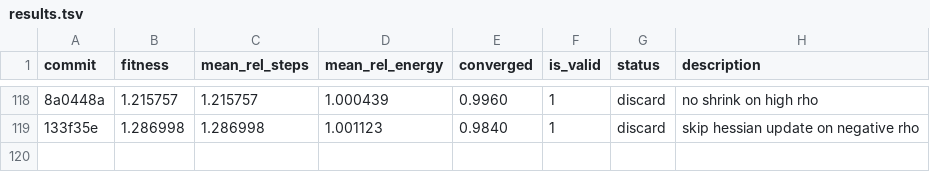
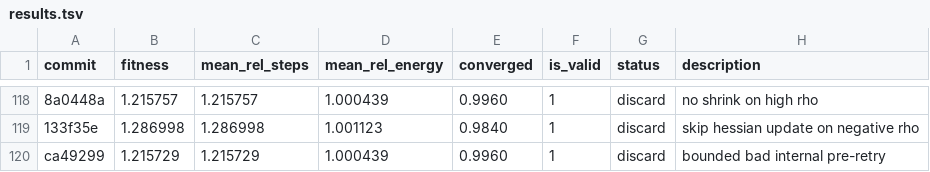
Before and after one commit to ofantomas/sella-optimizer-autoresearch, a TSV file: results.tsv, drawn as a sheet; only a part is shown, gaps mark what is left out; the diff names each change by its address in the sheet, - before the commit and + after, or states it on an @@ line.

```diff
--- a/results.tsv
+++ b/results.tsv
+row 120: ca49299 | 1.215729 | 1.215729 | 1.000439 | 0.9960 | 1 | discard | bounded bad internal pre-retry
```
